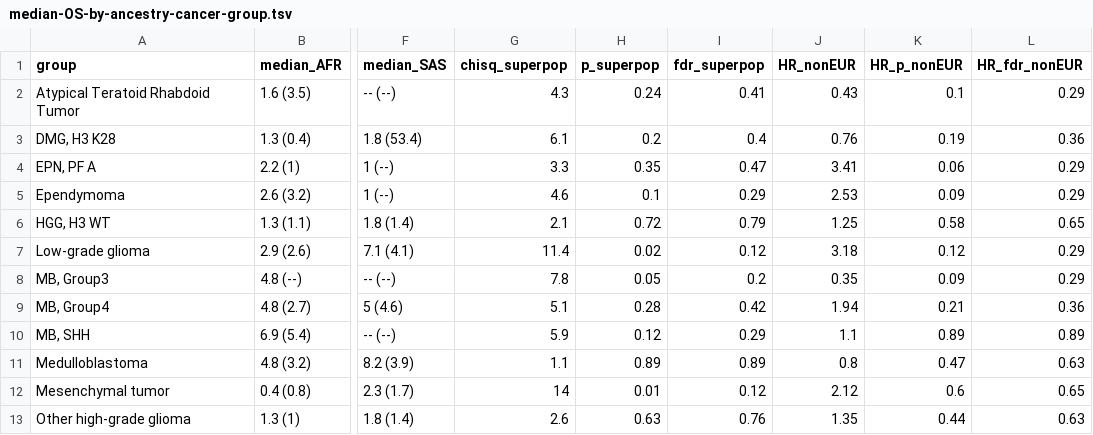
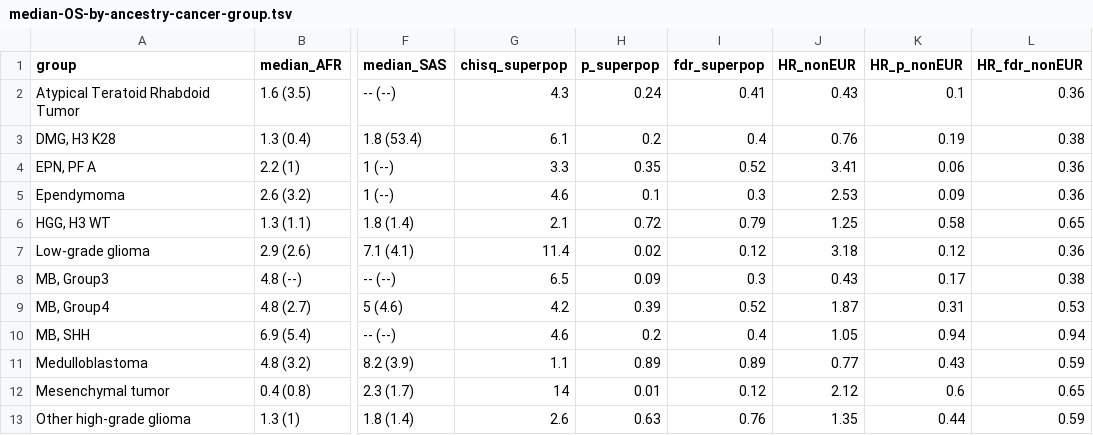
Before and after one commit to d3b-center/pbta-ancestry, a TSV file: analyses/survival/results/median-OS-by-ancestry-cancer-group.tsv, drawn as a sheet; only a part is shown, gaps mark what is left out; the diff names each change by its address in the sheet, - before the commit and + after, or states it on an @@ line.

```diff
--- a/analyses/survival/results/median-OS-by-ancestry-cancer-group.tsv
+++ b/analyses/survival/results/median-OS-by-ancestry-cancer-group.tsv
-L2 (HR_fdr_nonEUR): 0.29
+L2 (HR_fdr_nonEUR): 0.36
-L3 (HR_fdr_nonEUR): 0.36
+L3 (HR_fdr_nonEUR): 0.38
-I4 (fdr_superpop): 0.47
+I4 (fdr_superpop): 0.52
-L4:L5 (HR_fdr_nonEUR): 0.29
+L4:L5 (HR_fdr_nonEUR): 0.36
-I5 (fdr_superpop): 0.29
+I5 (fdr_superpop): 0.3
-L7 (HR_fdr_nonEUR): 0.29
+L7 (HR_fdr_nonEUR): 0.36
-G8 (chisq_superpop): 7.8
+G8 (chisq_superpop): 6.5
-H8 (p_superpop): 0.05
+H8 (p_superpop): 0.09
-I8 (fdr_superpop): 0.2
+I8 (fdr_superpop): 0.3
-J8 (HR_nonEUR): 0.35
+J8 (HR_nonEUR): 0.43
-K8 (HR_p_nonEUR): 0.09
+K8 (HR_p_nonEUR): 0.17
-L8 (HR_fdr_nonEUR): 0.29
+L8 (HR_fdr_nonEUR): 0.38
-G9 (chisq_superpop): 5.1
+G9 (chisq_superpop): 4.2
-H9 (p_superpop): 0.28
+H9 (p_superpop): 0.39
-I9 (fdr_superpop): 0.42
+I9 (fdr_superpop): 0.52
-J9 (HR_nonEUR): 1.94
+J9 (HR_nonEUR): 1.87
-K9 (HR_p_nonEUR): 0.21
+K9 (HR_p_nonEUR): 0.31
-L9 (HR_fdr_nonEUR): 0.36
+L9 (HR_fdr_nonEUR): 0.53
-G10 (chisq_superpop): 5.9
+G10 (chisq_superpop): 4.6
-H10 (p_superpop): 0.12
+H10 (p_superpop): 0.2
-I10 (fdr_superpop): 0.29
+I10 (fdr_superpop): 0.4
-J10 (HR_nonEUR): 1.1
+J10 (HR_nonEUR): 1.05
-K10 (HR_p_nonEUR): 0.89
+K10 (HR_p_nonEUR): 0.94
-L10 (HR_fdr_nonEUR): 0.89
+L10 (HR_fdr_nonEUR): 0.94
-J11 (HR_nonEUR): 0.8
+J11 (HR_nonEUR): 0.77
-K11 (HR_p_nonEUR): 0.47
+K11 (HR_p_nonEUR): 0.43
-L11 (HR_fdr_nonEUR): 0.63
+L11 (HR_fdr_nonEUR): 0.59
-L13 (HR_fdr_nonEUR): 0.63
+L13 (HR_fdr_nonEUR): 0.59
```
Also changed, not shown: analyses/survival/results/median-EFS-by-ancestry-cancer-group.tsv, 1 other file.
